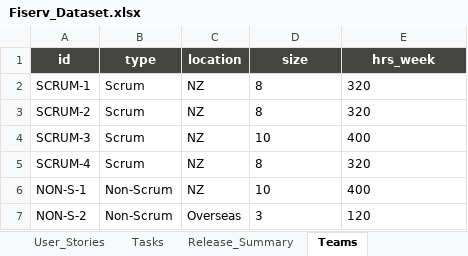
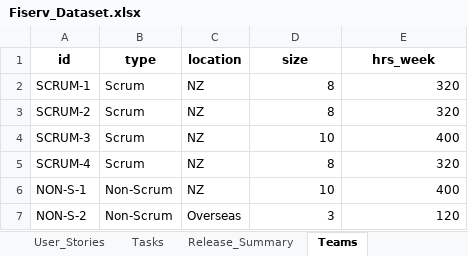
Before and after one commit to MohorBhattacharya/fiserv-dashboard, an Excel workbook: Fiserv_Dataset.xlsx, sheet Teams, drawn as a sheet; values as stored, in another font and other column widths than the file's, no borders; the diff names each change by its address in the sheet, - before the commit and + after, or states it on an @@ line.

```diff
--- a/Fiserv_Dataset.xlsx (sheet Teams)
+++ b/Fiserv_Dataset.xlsx (sheet Teams)
@@ A1:E1 fill: #444441 → none, text colour: #FFFFFF → black @@
-D2:E7 alignment: left
+D2:E7 alignment: right
```
Also changed, not shown: sheet User_Stories, sheet Tasks, sheet Release_Summary, sheet Data_Dictionary, 8 other files.
